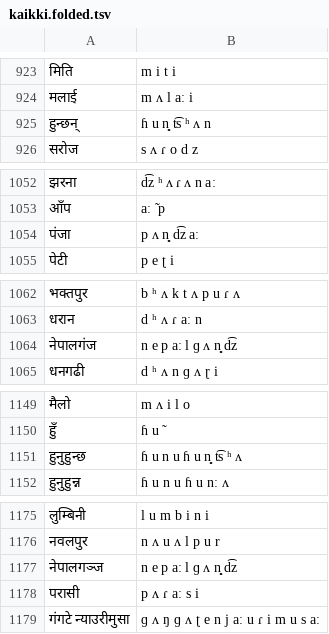
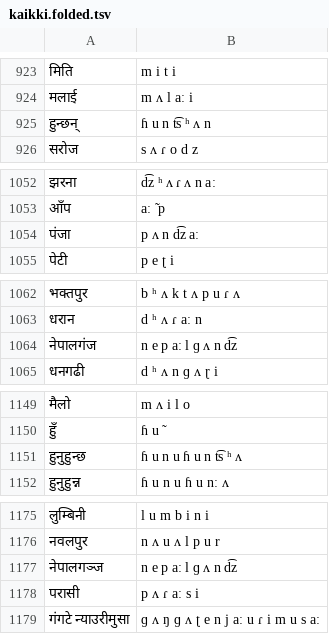
Before and after one commit to AACTools/voicegarden-lexicons, a TSV file: staging/nep/kaikki.folded.tsv, drawn as a sheet; only a part is shown, gaps mark what is left out; the diff covers the shown part only.

```diff
--- a/staging/nep/kaikki.folded.tsv
+++ b/staging/nep/kaikki.folded.tsv
@@ -924,3 +924,3 @@
 मलाई	m ʌ l aː i
-हुन्छन्	ɦ u n̻ t͡s ʰ ʌ n
+हुन्छन्	ɦ u n t͡s ʰ ʌ n
 सरोज	s ʌ ɾ o d z
@@ -1053,3 +1053,3 @@
 आँप	aː ̃ p
-पंजा	p ʌ n̻ d͡z aː
+पंजा	p ʌ n d͡z aː
 पेटी	p e ʈ i
@@ -1063,3 +1063,3 @@
 धरान	d ʰ ʌ ɾ aː n
-नेपालगंज	n e p aː l ɡ ʌ n̻ d͡z
+नेपालगंज	n e p aː l ɡ ʌ n d͡z
 धनगढी	d ʰ ʌ n ɡ ʌ ɽ i
@@ -1150,3 +1150,3 @@
 हुँ	ɦ u ̃
-हुनुहुन्छ	ɦ u n u ɦ u n̻ t͡s ʰ ʌ
+हुनुहुन्छ	ɦ u n u ɦ u n t͡s ʰ ʌ
 हुनुहुन्न	ɦ u n u ɦ u nː ʌ
@@ -1176,3 +1176,3 @@
 नवलपुर	n ʌ u ʌ l p u r
-नेपालगञ्ज	n e p aː l ɡ ʌ n̻ d͡z
+नेपालगञ्ज	n e p aː l ɡ ʌ n d͡z
 परासी	p ʌ ɾ aː s i
```
Also changed, not shown: 28 edited cells elsewhere in this file, staging/lav/kaikki.folded.tsv, staging/vie/kaikki.folded.tsv, 42 other files.
